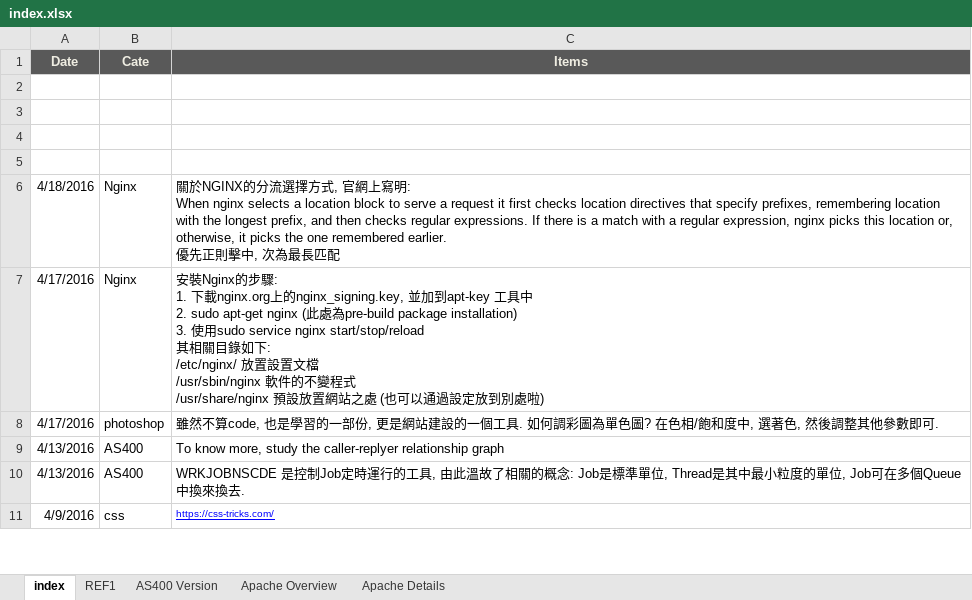
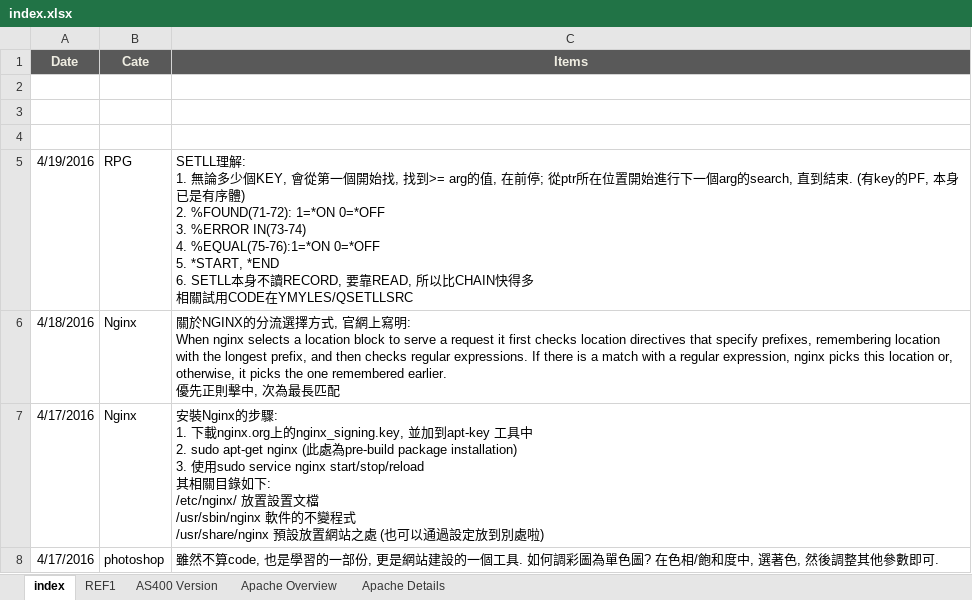
Before and after one commit to mylesieong/code_library, an Excel workbook: index.xlsx, sheet index, drawn as a sheet; only a part is shown; the shorter side is filled out with more unchanged rows; values as stored, in another font and other column widths than the file's, no borders; charts and pictures not drawn; ↵ is a line break in a cell; the diff names each change by its address in the sheet, - before the commit and + after, or states it on an @@ line.

```diff
--- a/index.xlsx (sheet index)
+++ b/index.xlsx (sheet index)
-row 5: (empty)
+row 5: 4/19/2016 | RPG | SETLL理解: ↵ 1. 無論多少個KEY, 會從第一個開始找, 找到>= arg的值, 在前停; 從ptr所在位置開始進行下一個arg的search, 直到結束. (有key的PF, 本身已是有序體) ↵ 2. %FOUND(71-72): 1=*ON 0=*OFF ↵ 3. %ERROR IN(73-74) ↵ 4. %EQUAL(75-76):1=*ON 0=*OFF ↵ 5. *START, *END ↵ 6. SETLL本身不讀RECORD, 要靠READ, 所以比CHAIN快得多 ↵ 相關試用CODE在YMYLES/QSETLLSRC
```
Also changed, not shown: rpg_lib.xlsx, 11 other files.
